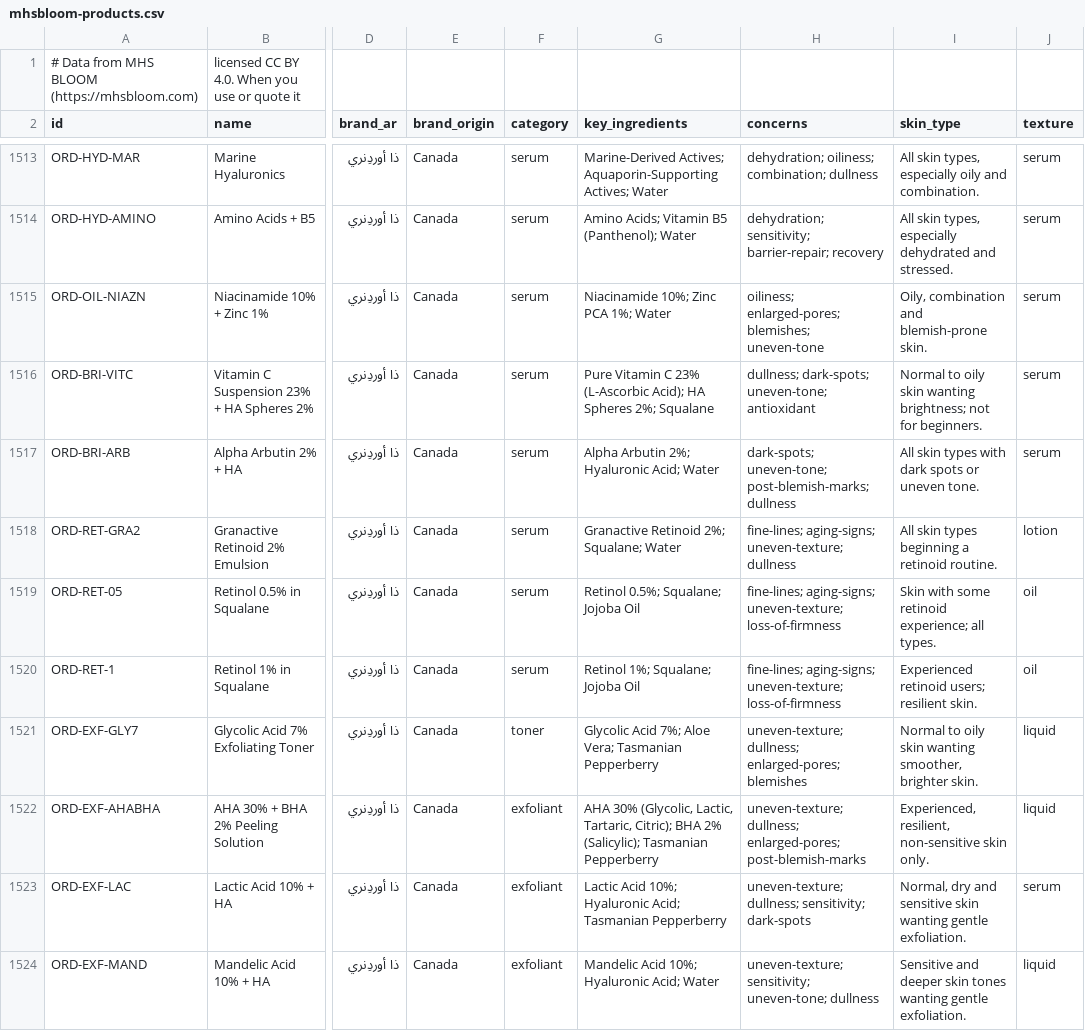
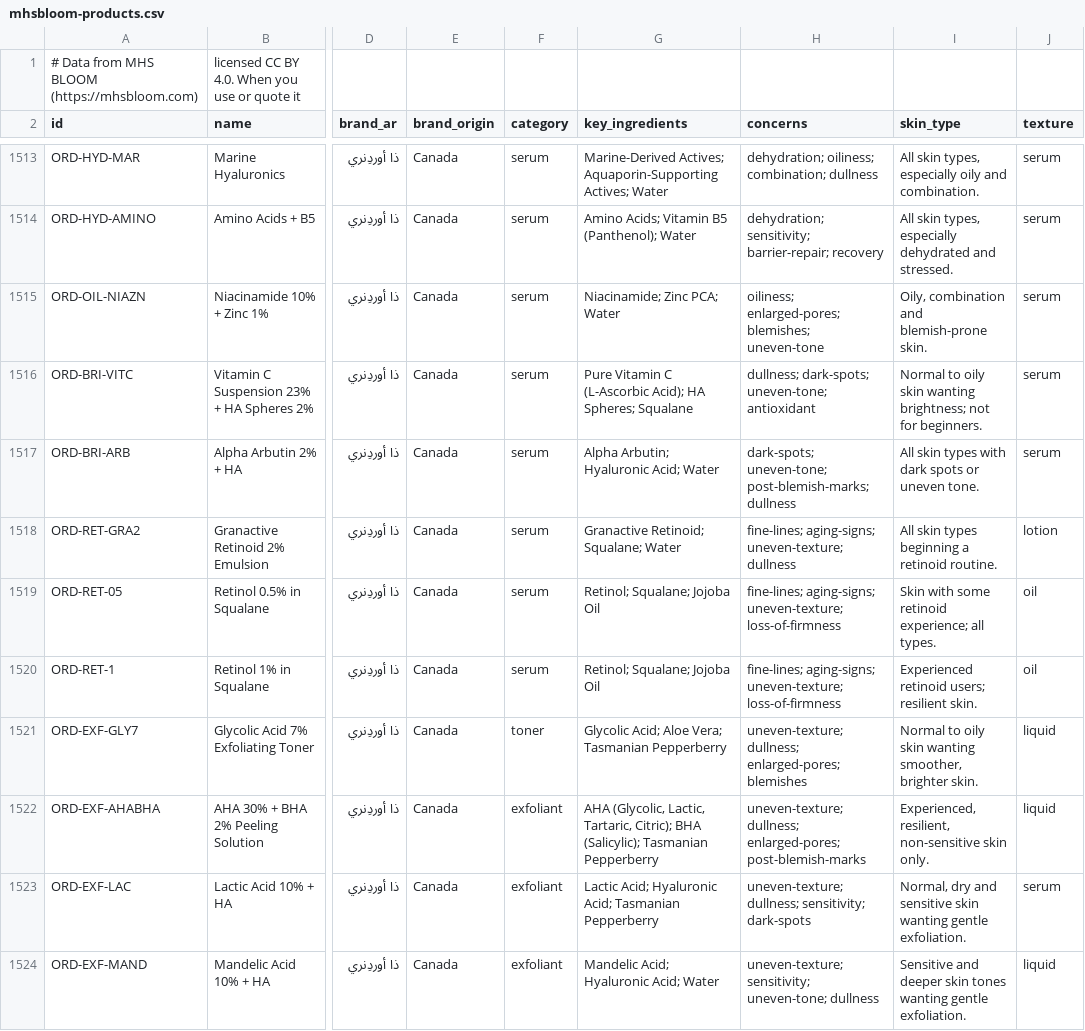
Before and after one commit to drmahroust3a-stack/mhsbloom-site, a CSV file: data/mhsbloom-products.csv, drawn as a sheet; only a part is shown, gaps mark what is left out; the diff covers the shown part only; the diff names each change by its address in the sheet, - before the commit and + after, or states it on an @@ line.

```diff
--- a/data/mhsbloom-products.csv
+++ b/data/mhsbloom-products.csv
-G1515 (key_ingredients): Niacinamide 10%; Zinc PCA 1%; Water
+G1515 (key_ingredients): Niacinamide; Zinc PCA; Water
-G1516 (key_ingredients): …Vitamin C 23% (L-Ascorbic Acid); HA Spheres 2%; Squalane
+G1516 (key_ingredients): …Vitamin C (L-Ascorbic Acid); HA Spheres; Squalane
-G1517 (key_ingredients): Alpha Arbutin 2%; Hyaluronic Acid; Water
+G1517 (key_ingredients): Alpha Arbutin; Hyaluronic Acid; Water
-G1518 (key_ingredients): Granactive Retinoid 2%; Squalane; Water
+G1518 (key_ingredients): Granactive Retinoid; Squalane; Water
-G1519 (key_ingredients): Retinol 0.5%; Squalane; Jojoba Oil
+G1519 (key_ingredients): Retinol; Squalane; Jojoba Oil
-G1520 (key_ingredients): Retinol 1%; Squalane; Jojoba Oil
+G1520 (key_ingredients): Retinol; Squalane; Jojoba Oil
-G1521 (key_ingredients): Glycolic Acid 7%; Aloe Vera;…
+G1521 (key_ingredients): Glycolic Acid; Aloe Vera;…
-G1522 (key_ingredients): AHA 30% (Glycolic, Lactic, Tartaric, Citric); BHA 2% (Salicylic); Tasmanian…
+G1522 (key_ingredients): AHA (Glycolic, Lactic, Tartaric, Citric); BHA (Salicylic); Tasmanian…
-G1523 (key_ingredients): Lactic Acid 10%; Hyaluronic Acid;…
+G1523 (key_ingredients): Lactic Acid; Hyaluronic Acid;…
-G1524 (key_ingredients): Mandelic Acid 10%; Hyaluronic Acid; Water
+G1524 (key_ingredients): Mandelic Acid; Hyaluronic Acid; Water
```
Also changed, not shown: 86 edited cells elsewhere in this file, 3 other files.
